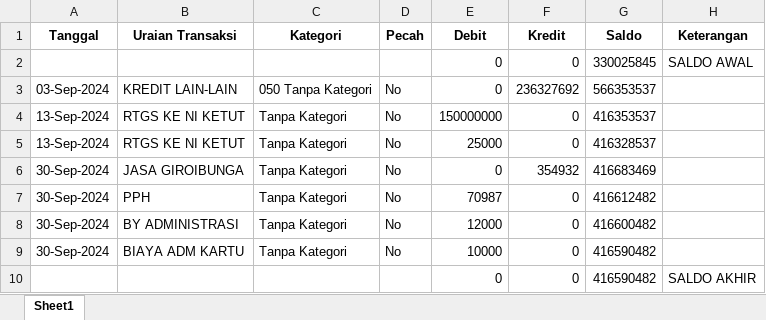
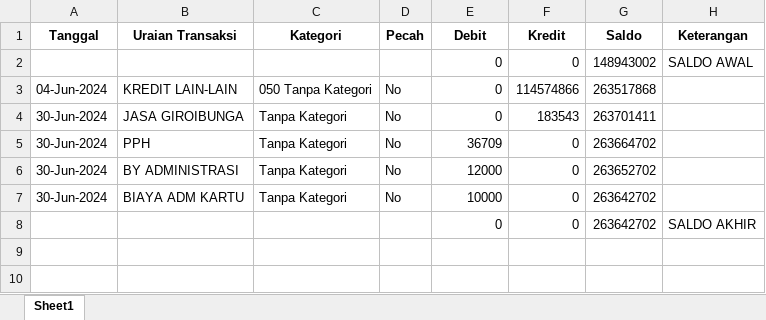
Before and after one commit to ardywrks10/bank-statement-extraction, an Excel workbook: bank/hasil_konversi/bni_output.xlsx, sheet Sheet1, drawn as a sheet; values as stored, in another font and other column widths than the file's, no borders; removed rows and columns are numbered as before the commit, all else as after; the diff names each change by its address in the sheet, - before the commit and + after, or states it on an @@ line.

```diff
--- a/bank/hasil_konversi/bni_output.xlsx (sheet Sheet1)
+++ b/bank/hasil_konversi/bni_output.xlsx (sheet Sheet1)
-G2 (Saldo): 330025845
+G2 (Saldo): 148943002
-A3 (Tanggal): 03-Sep-2024
+A3 (Tanggal): 04-Jun-2024
-F3 (Kredit): 236327692
+F3 (Kredit): 114574866
-G3 (Saldo): 566353537
+G3 (Saldo): 263517868
-row 4: 13-Sep-2024 | RTGS KE NI KETUT | Tanpa Kategori | No | 150000000 | 0 | 416353537
-row 5: 13-Sep-2024 | RTGS KE NI KETUT | Tanpa Kategori | No | 25000 | 0 | 416328537
-A4:A7 (Tanggal): 30-Sep-2024
+A4:A7 (Tanggal): 30-Jun-2024
-F4 (Kredit): 354932
+F4 (Kredit): 183543
-G4 (Saldo): 416683469
+G4 (Saldo): 263701411
-E5 (Debit): 70987
+E5 (Debit): 36709
-G5 (Saldo): 416612482
+G5 (Saldo): 263664702
-G6 (Saldo): 416600482
+G6 (Saldo): 263652702
-G7:G8 (Saldo): 416590482
+G7:G8 (Saldo): 263642702
```
Also changed, not shown: bank/bukti_matching/bca_matching.xlsx, bank/bukti_matching/bni_matching.xlsx, 27 other files.
